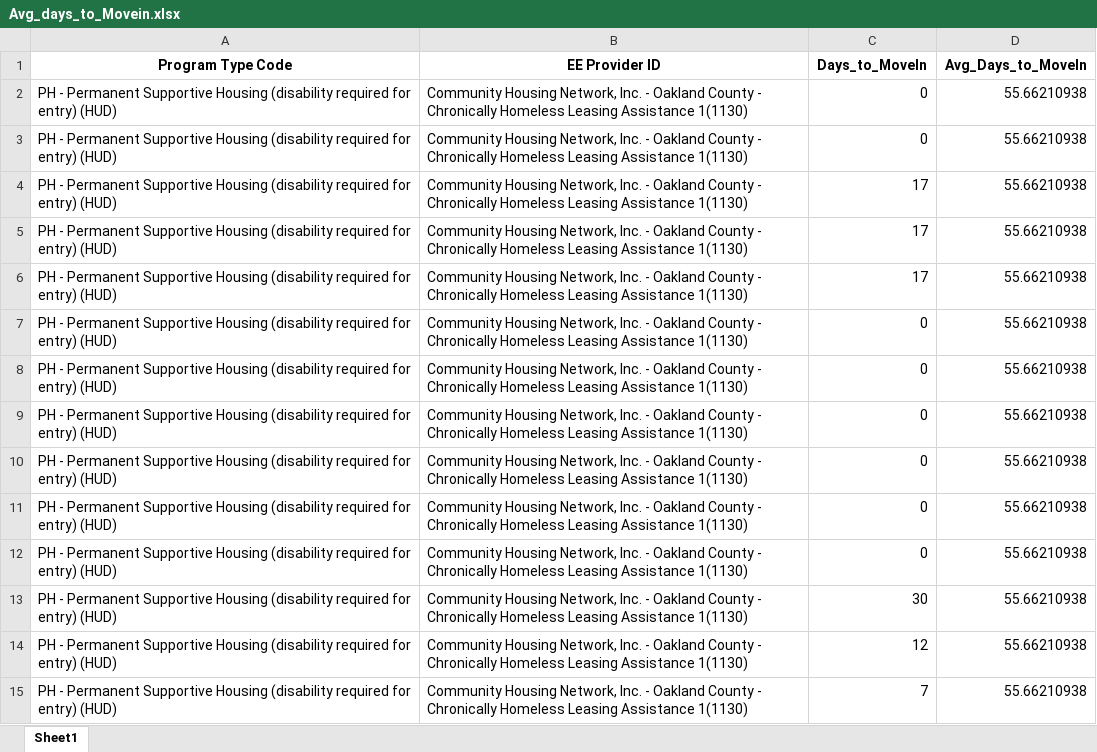
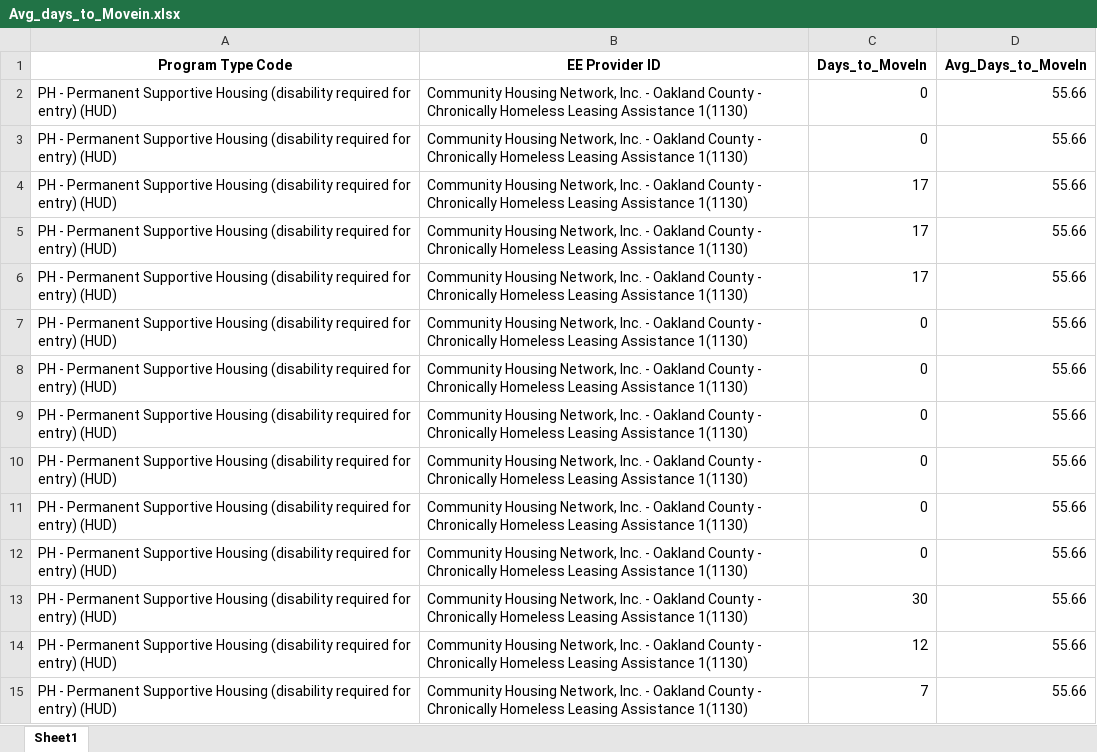
Before and after one commit to xingyue-umich/CHN-Project, an Excel workbook: BoSClean/Avg_days_to_Movein.xlsx, sheet Sheet1, drawn as a sheet; only a part is shown; values as stored, in another font and other column widths than the file's, no borders; the diff covers the shown part only; the diff names each change by its address in the sheet, - before the commit and + after, or states it on an @@ line.

```diff
--- a/BoSClean/Avg_days_to_Movein.xlsx (sheet Sheet1)
+++ b/BoSClean/Avg_days_to_Movein.xlsx (sheet Sheet1)
-D2:D15 (Avg_Days_to_MoveIn): 55.66210938
+D2:D15 (Avg_Days_to_MoveIn): 55.66
```
Also changed, not shown: 984 edited cells elsewhere in this sheet, BoS (Business Objects) Raw Data Reports - Deidentified/MC PATH RAW Client Data Export v3_EE Workflow.xlsx, BoSClean/Percent Income Entry & Exit.xlsx, 5 other files.
